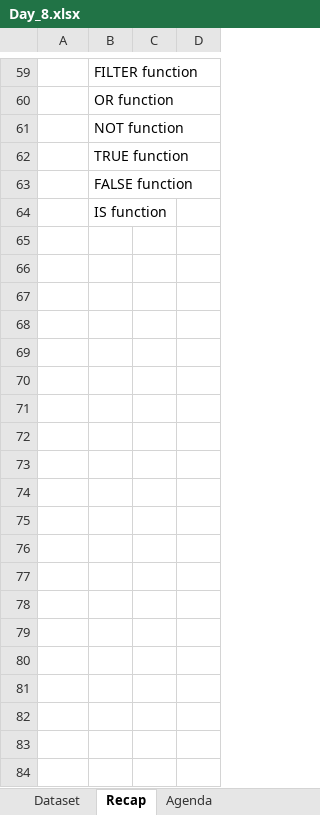
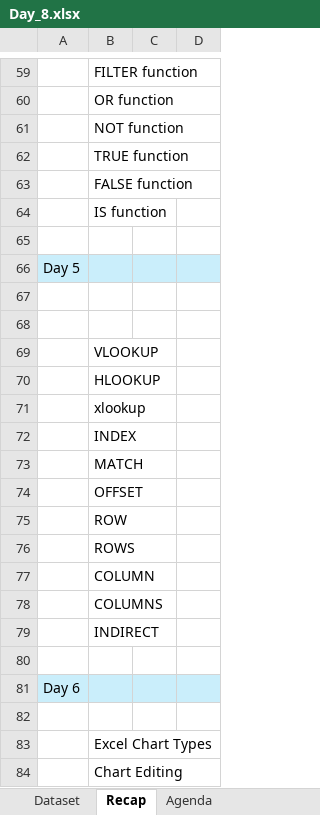
Before and after one commit to starlordali4444/Acciojob-Excel, an Excel workbook: da13/Day_8.xlsx, sheet Recap, drawn as a sheet; only a part is shown, gaps mark what is left out; values as stored, in another font and other column widths than the file's, no borders; the diff covers the shown part only; the diff names each change by its address in the sheet, - before the commit and + after, or states it on an @@ line.

```diff
--- a/da13/Day_8.xlsx (sheet Recap)
+++ b/da13/Day_8.xlsx (sheet Recap)
+row 65: (empty)
+row 66: Day 5
+row 67: (empty)
+row 68: (empty)
+row 69:  | VLOOKUP
+row 70:  | HLOOKUP
+row 71:  | xlookup
+row 72:  | INDEX
+row 73:  | MATCH
+row 74:  | OFFSET
+row 75:  | ROW
+row 76:  | ROWS
+row 77:  | COLUMN
+row 78:  | COLUMNS
+row 79:  | INDIRECT
+row 80: (empty)
+row 81: Day 6
+row 82: (empty)
+row 83:  | Excel Chart Types
+row 84:  | Chart Editing
```
Also changed, not shown: 24 added rows elsewhere in this sheet, sheet Agenda, sheet Dataset, other sheet tabs, formulas that keep their value, charts or pictures, da13/Day_6.xlsx.
